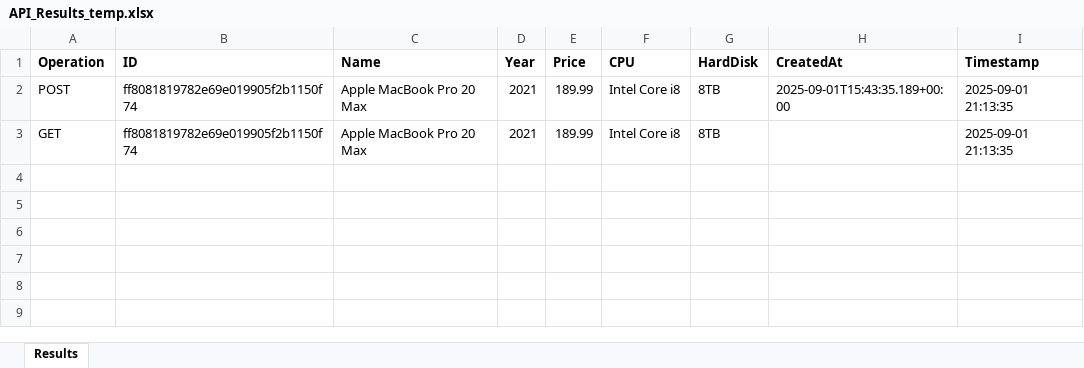
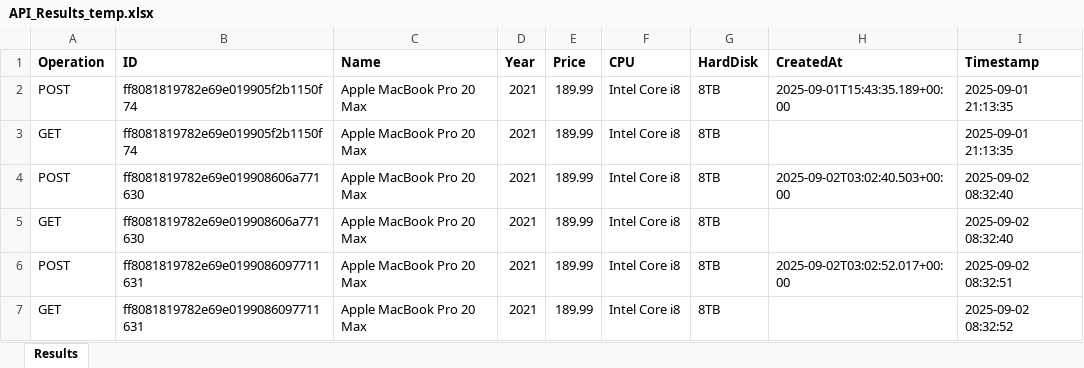
Before and after one commit to pavankumar0077/Powershell, an Excel workbook: API_Results_temp.xlsx, sheet Results, drawn as a sheet; values as stored, in another font and other column widths than the file's, no borders; the diff names each change by its address in the sheet, - before the commit and + after, or states it on an @@ line.

```diff
--- a/API_Results_temp.xlsx (sheet Results)
+++ b/API_Results_temp.xlsx (sheet Results)
+row 4: POST | ff8081819782e69e019908606a771630 | Apple MacBook Pro 20 Max | 2021 | 189.99 | Intel Core i8 | 8TB | 2025-09-02T03:02:40.503+00:00 | 2025-09-02 08:32:40
+row 5: GET | ff8081819782e69e019908606a771630 | Apple MacBook Pro 20 Max | 2021 | 189.99 | Intel Core i8 | 8TB |  | 2025-09-02 08:32:40
+row 6: POST | ff8081819782e69e0199086097711631 | Apple MacBook Pro 20 Max | 2021 | 189.99 | Intel Core i8 | 8TB | 2025-09-02T03:02:52.017+00:00 | 2025-09-02 08:32:51
+row 7: GET | ff8081819782e69e0199086097711631 | Apple MacBook Pro 20 Max | 2021 | 189.99 | Intel Core i8 | 8TB |  | 2025-09-02 08:32:52
```
Also changed, not shown: API_Results.xlsx, 30 other files.
